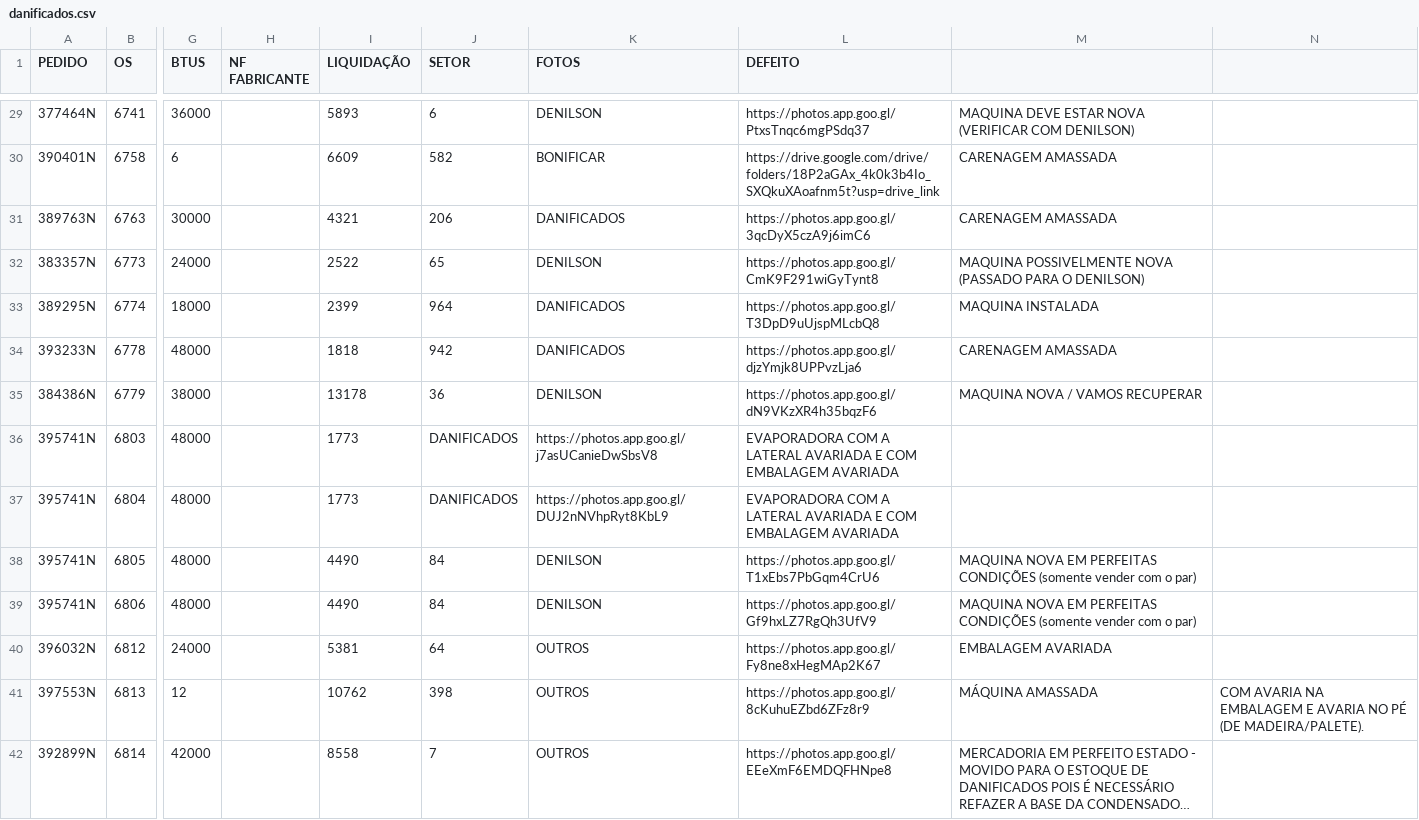
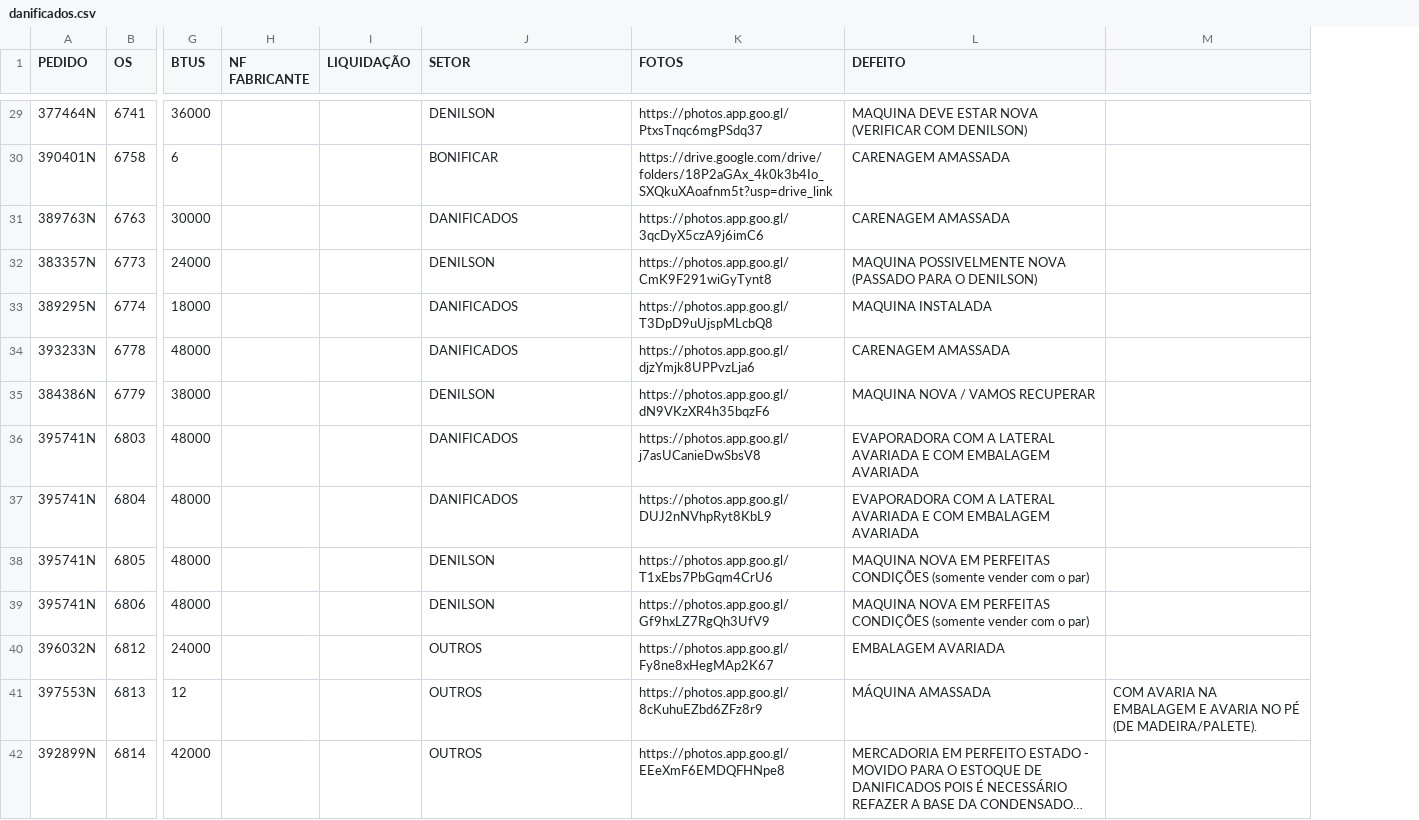
Before and after one commit to discomerciologistica/DANIFICADOS, a CSV file: danificados.csv, drawn as a sheet; only a part is shown, gaps mark what is left out; long unchanged cells end in …; removed rows and columns are numbered as before the commit, all else as after; the diff covers the shown part only; the diff names each change by its address in the sheet, - before the commit and + after, or states it on an @@ line.

Commit message:
Update danificados.csv

```diff
--- a/danificados.csv
+++ b/danificados.csv
-column J (SETOR), rows 29-42: 6 | 582 | 206 | 65 | 964 | 942 | 36 | DANIFICADOS | DANIFICADOS | 84 | 84 | 64 | 398 | 7
-J1: FOTOS
+J1: SETOR
-K1: DEFEITO
+K1: FOTOS
-L1: (empty)
+L1: DEFEITO
-I29 (LIQUIDAÇÃO): 5893
+I29 (LIQUIDAÇÃO): (empty)
-I30 (LIQUIDAÇÃO): 6609
+I30 (LIQUIDAÇÃO): (empty)
-I31 (LIQUIDAÇÃO): 4321
+I31 (LIQUIDAÇÃO): (empty)
-I32 (LIQUIDAÇÃO): 2522
+I32 (LIQUIDAÇÃO): (empty)
-I33 (LIQUIDAÇÃO): 2399
+I33 (LIQUIDAÇÃO): (empty)
-I34 (LIQUIDAÇÃO): 1818
+I34 (LIQUIDAÇÃO): (empty)
-I35 (LIQUIDAÇÃO): 13178
+I35 (LIQUIDAÇÃO): (empty)
-I36:I37 (LIQUIDAÇÃO): 1773
+I36:I37 (LIQUIDAÇÃO): (empty)
-J36 (SETOR): https://photos.app.goo.gl/j7asUCanieDwSbsV8
+J36 (SETOR): DANIFICADOS
-K36 (FOTOS): EVAPORADORA COM A LATERAL AVARIADA E COM EMBALAGEM AVARIADA
+K36 (FOTOS): https://photos.app.goo.gl/j7asUCanieDwSbsV8
-L36:L37 (DEFEITO): (empty)
+L36:L37 (DEFEITO): EVAPORADORA COM A LATERAL AVARIADA E COM EMBALAGEM AVARIADA
-J37 (SETOR): https://photos.app.goo.gl/DUJ2nNVhpRyt8KbL9
+J37 (SETOR): DANIFICADOS
-K37 (FOTOS): EVAPORADORA COM A LATERAL AVARIADA E COM EMBALAGEM AVARIADA
+K37 (FOTOS): https://photos.app.goo.gl/DUJ2nNVhpRyt8KbL9
-I38:I39 (LIQUIDAÇÃO): 4490
+I38:I39 (LIQUIDAÇÃO): (empty)
-I40 (LIQUIDAÇÃO): 5381
+I40 (LIQUIDAÇÃO): (empty)
-I41 (LIQUIDAÇÃO): 10762
+I41 (LIQUIDAÇÃO): (empty)
-I42 (LIQUIDAÇÃO): 8558
+I42 (LIQUIDAÇÃO): (empty)
```
Also changed, not shown: 99 edited cells elsewhere in this file.
